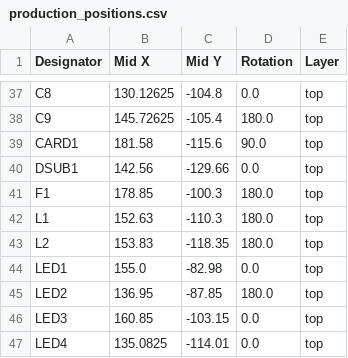
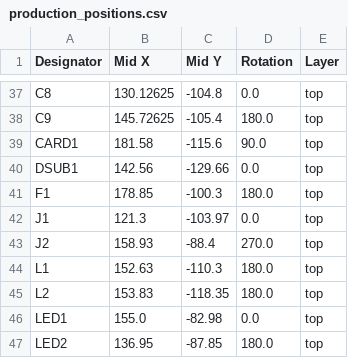
Before and after one commit to darshg321/Icey, a CSV file: production/production_positions.csv, drawn as a sheet; only a part is shown, gaps mark what is left out; the shorter side is filled out with more unchanged rows; the diff names each change by its address in the sheet, - before the commit and + after, or states it on an @@ line.

```diff
--- a/production/production_positions.csv
+++ b/production/production_positions.csv
+row 42: J1 | 121.3 | -103.97 | 0.0 | top
+row 43: J2 | 158.93 | -88.4 | 270.0 | top
```
Also changed, not shown: 15 other files.
